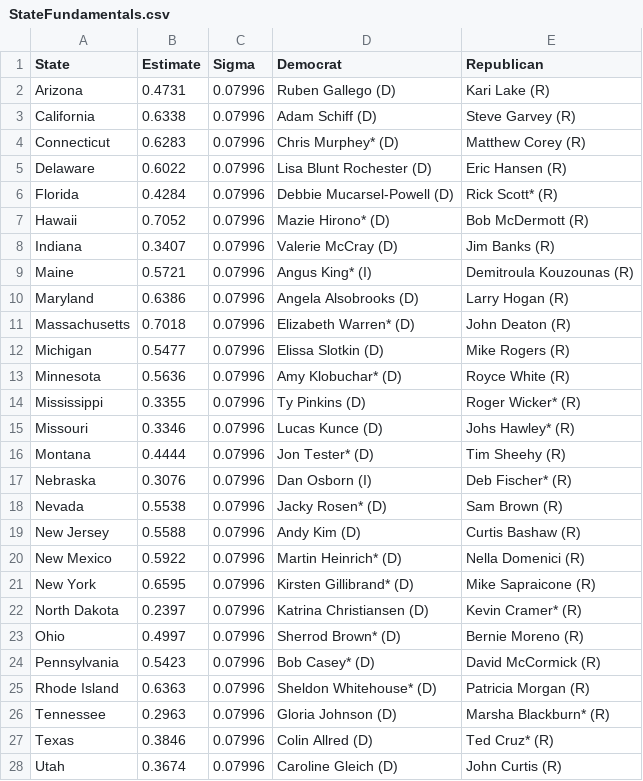
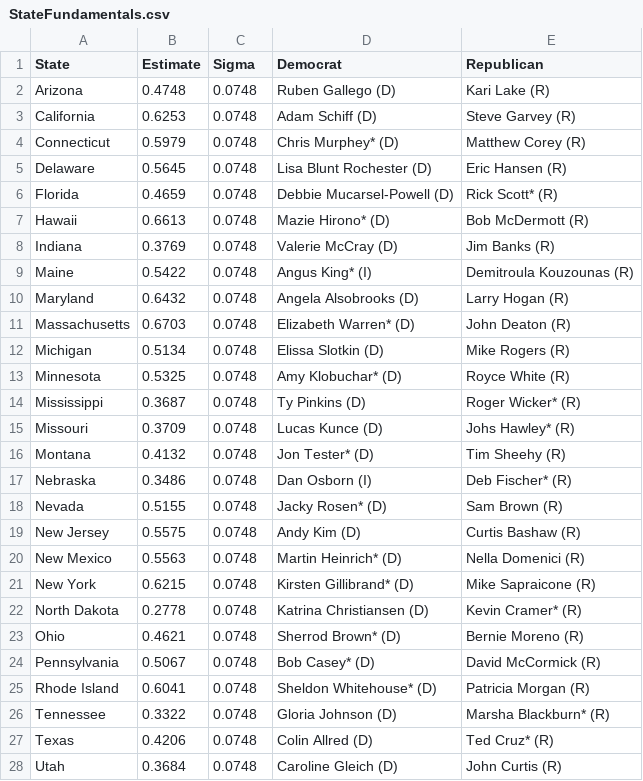
Before and after one commit to jkappelmeier/Senate-Model, a CSV file: Data/StateFundamentals.csv, drawn as a sheet; only a part is shown; the diff covers the shown part only.

```diff
--- a/Data/StateFundamentals.csv
+++ b/Data/StateFundamentals.csv
@@ -1,28 +1,28 @@
 State,Estimate,Sigma,Democrat,Republican
-Arizona,0.4731,0.07996,Ruben Gallego (D),Kari Lake (R)
-California,0.6338,0.07996,Adam Schiff (D),Steve Garvey (R)
-Connecticut,0.6283,0.07996,Chris Murphey* (D),Matthew Corey (R)
-Delaware,0.6022,0.07996,Lisa Blunt Rochester (D),Eric Hansen (R)
-Florida,0.4284,0.07996,Debbie Mucarsel-Powell (D),Rick Scott* (R)
-Hawaii,0.7052,0.07996,Mazie Hirono* (D),Bob McDermott (R)
-Indiana,0.3407,0.07996,Valerie McCray (D),Jim Banks (R)
-Maine,0.5721,0.07996,Angus King* (I),Demitroula Kouzounas (R)
-Maryland,0.6386,0.07996,Angela Alsobrooks (D),Larry Hogan (R)
-Massachusetts,0.7018,0.07996,Elizabeth Warren* (D),John Deaton (R)
-Michigan,0.5477,0.07996,Elissa Slotkin (D),Mike Rogers (R)
-Minnesota,0.5636,0.07996,Amy Klobuchar* (D),Royce White (R)
-Mississippi,0.3355,0.07996,Ty Pinkins (D),Roger Wicker* (R)
-Missouri,0.3346,0.07996,Lucas Kunce (D),Johs Hawley* (R)
-Montana,0.4444,0.07996,Jon Tester* (D),Tim Sheehy (R)
-Nebraska,0.3076,0.07996,Dan Osborn (I),Deb Fischer* (R)
-Nevada,0.5538,0.07996,Jacky Rosen* (D),Sam Brown (R)
-New Jersey,0.5588,0.07996,Andy Kim (D),Curtis Bashaw (R)
-New Mexico,0.5922,0.07996,Martin Heinrich* (D),Nella Domenici (R)
-New York,0.6595,0.07996,Kirsten Gillibrand* (D),Mike Sapraicone (R)
-North Dakota,0.2397,0.07996,Katrina Christiansen (D),Kevin Cramer* (R)
-Ohio,0.4997,0.07996,Sherrod Brown* (D),Bernie Moreno (R)
-Pennsylvania,0.5423,0.07996,Bob Casey* (D),David McCormick (R)
-Rhode Island,0.6363,0.07996,Sheldon Whitehouse* (D),Patricia Morgan (R)
-Tennessee,0.2963,0.07996,Gloria Johnson (D),Marsha Blackburn* (R)
-Texas,0.3846,0.07996,Colin Allred (D),Ted Cruz* (R)
-Utah,0.3674,0.07996,Caroline Gleich (D),John Curtis (R)
+Arizona,0.4748,0.0748,Ruben Gallego (D),Kari Lake (R)
+California,0.6253,0.0748,Adam Schiff (D),Steve Garvey (R)
+Connecticut,0.5979,0.0748,Chris Murphey* (D),Matthew Corey (R)
+Delaware,0.5645,0.0748,Lisa Blunt Rochester (D),Eric Hansen (R)
+Florida,0.4659,0.0748,Debbie Mucarsel-Powell (D),Rick Scott* (R)
+Hawaii,0.6613,0.0748,Mazie Hirono* (D),Bob McDermott (R)
+Indiana,0.3769,0.0748,Valerie McCray (D),Jim Banks (R)
+Maine,0.5422,0.0748,Angus King* (I),Demitroula Kouzounas (R)
+Maryland,0.6432,0.0748,Angela Alsobrooks (D),Larry Hogan (R)
+Massachusetts,0.6703,0.0748,Elizabeth Warren* (D),John Deaton (R)
+Michigan,0.5134,0.0748,Elissa Slotkin (D),Mike Rogers (R)
+Minnesota,0.5325,0.0748,Amy Klobuchar* (D),Royce White (R)
+Mississippi,0.3687,0.0748,Ty Pinkins (D),Roger Wicker* (R)
+Missouri,0.3709,0.0748,Lucas Kunce (D),Johs Hawley* (R)
+Montana,0.4132,0.0748,Jon Tester* (D),Tim Sheehy (R)
+Nebraska,0.3486,0.0748,Dan Osborn (I),Deb Fischer* (R)
+Nevada,0.5155,0.0748,Jacky Rosen* (D),Sam Brown (R)
+New Jersey,0.5575,0.0748,Andy Kim (D),Curtis Bashaw (R)
+New Mexico,0.5563,0.0748,Martin Heinrich* (D),Nella Domenici (R)
+New York,0.6215,0.0748,Kirsten Gillibrand* (D),Mike Sapraicone (R)
+North Dakota,0.2778,0.0748,Katrina Christiansen (D),Kevin Cramer* (R)
+Ohio,0.4621,0.0748,Sherrod Brown* (D),Bernie Moreno (R)
+Pennsylvania,0.5067,0.0748,Bob Casey* (D),David McCormick (R)
+Rhode Island,0.6041,0.0748,Sheldon Whitehouse* (D),Patricia Morgan (R)
+Tennessee,0.3322,0.0748,Gloria Johnson (D),Marsha Blackburn* (R)
+Texas,0.4206,0.0748,Colin Allred (D),Ted Cruz* (R)
+Utah,0.3684,0.0748,Caroline Gleich (D),John Curtis (R)
```
Also changed, not shown: 13 edited cells elsewhere in this file, Data/Polls.csv, 2 other files.
